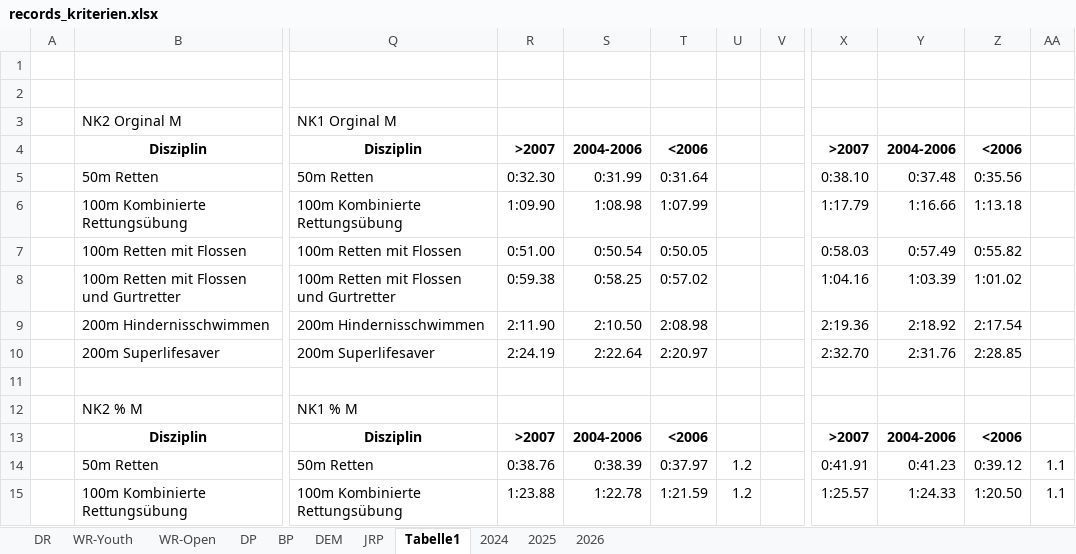
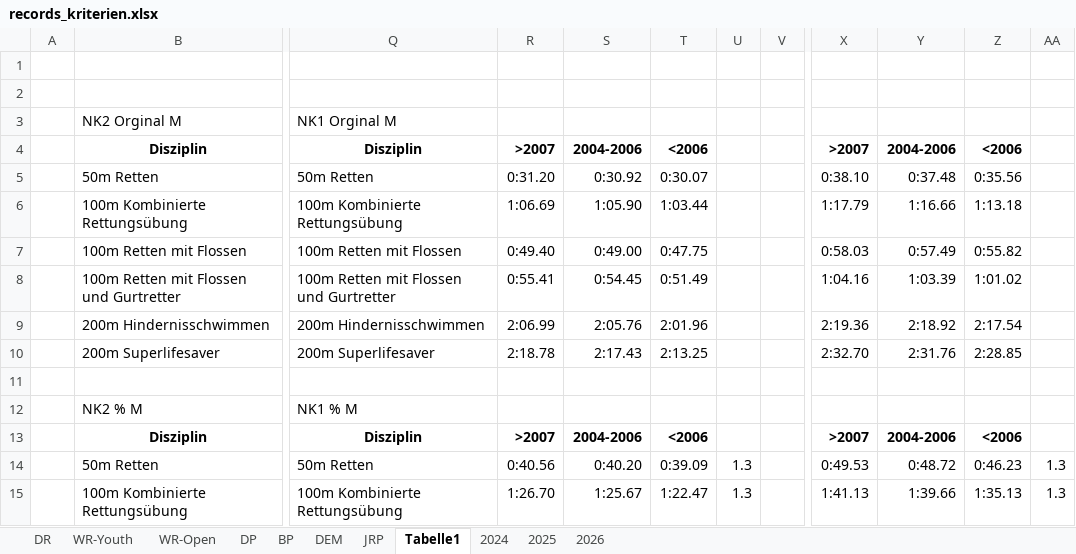
Before and after one commit to jp-gnad/Lifesaving_Baden, an Excel workbook: web/utilities/records_kriterien.xlsx, sheet Tabelle1, drawn as a sheet; only a part is shown, gaps mark what is left out; values as stored, in another font and other column widths than the file's, no borders; the diff covers the shown part only; the diff names each change by its address in the sheet, - before the commit and + after, or states it on an @@ line.

```diff
--- a/web/utilities/records_kriterien.xlsx (sheet Tabelle1)
+++ b/web/utilities/records_kriterien.xlsx (sheet Tabelle1)
-R5: 0:32.30
+R5: 0:31.20
-S5: 0:31.99
+S5: 0:30.92
-T5: 0:31.64
+T5: 0:30.07
-R6: 1:09.90
+R6: 1:06.69
-S6: 1:08.98
+S6: 1:05.90
-T6: 1:07.99
+T6: 1:03.44
-R7: 0:51.00
+R7: 0:49.40
-S7: 0:50.54
+S7: 0:49.00
-T7: 0:50.05
+T7: 0:47.75
-R8: 0:59.38
+R8: 0:55.41
-S8: 0:58.25
+S8: 0:54.45
-T8: 0:57.02
+T8: 0:51.49
-R9: 2:11.90
+R9: 2:06.99
-S9: 2:10.50
+S9: 2:05.76
-T9: 2:08.98
+T9: 2:01.96
-R10: 2:24.19
+R10: 2:18.78
-S10: 2:22.64
+S10: 2:17.43
-T10: 2:20.97
+T10: 2:13.25
-R14: 0:38.76
+R14: 0:40.56
-S14: 0:38.39
+S14: 0:40.20
-T14: 0:37.97
+T14: 0:39.09
-U14:U15: 1.2
+U14:U15: 1.3
-X14: 0:41.91
+X14: 0:49.53
-Y14: 0:41.23
+Y14: 0:48.72
-Z14: 0:39.12
+Z14: 0:46.23
-AA14:AA15: 1.1
+AA14:AA15: 1.3
-R15: 1:23.88
+R15: 1:26.70
-S15: 1:22.78
+S15: 1:25.67
-T15: 1:21.59
+T15: 1:22.47
-X15: 1:25.57
+X15: 1:41.13
-Y15: 1:24.33
+Y15: 1:39.66
-Z15: 1:20.50
+Z15: 1:35.13
```
Also changed, not shown: 32 edited cells elsewhere in this sheet, sheet JRP, formulas that keep their value.
